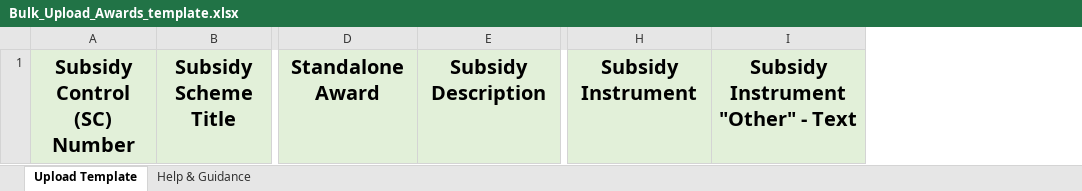
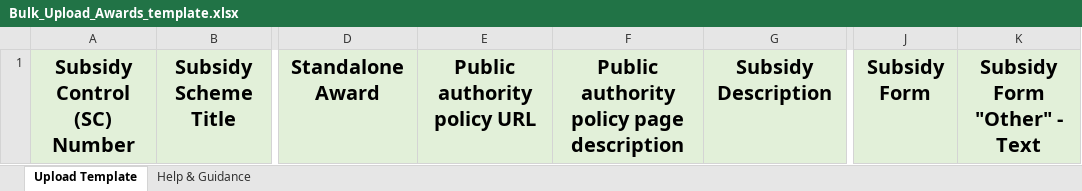
Before and after one commit to UKGovernmentBEIS/transparency-db-admin-portal, an Excel workbook: public/assets/files/Bulk_Upload_Awards_template.xlsx, sheet Upload Template, drawn as a sheet; only a part is shown, gaps mark what is left out; values as stored, in another font and other column widths than the file's, no borders; removed rows and columns are numbered as before the commit, all else as after; the diff names each change by its address in the sheet, - before the commit and + after, or states it on an @@ line.

Commit message:
docs: changed wording in template

```diff
--- a/public/assets/files/Bulk_Upload_Awards_template.xlsx (sheet Upload Template)
+++ b/public/assets/files/Bulk_Upload_Awards_template.xlsx (sheet Upload Template)
+column E, row 1: Public authority policy URL
+column F, row 1: Public authority policy page description
-column H, row 1: Subsidy Instrument
-column I, row 1: Subsidy Instrument "Other" - Text
+column J, row 1: Subsidy Form
+column K, row 1: Subsidy Form "Other" - Text
```
Also changed, not shown: sheet Help & Guidance.
